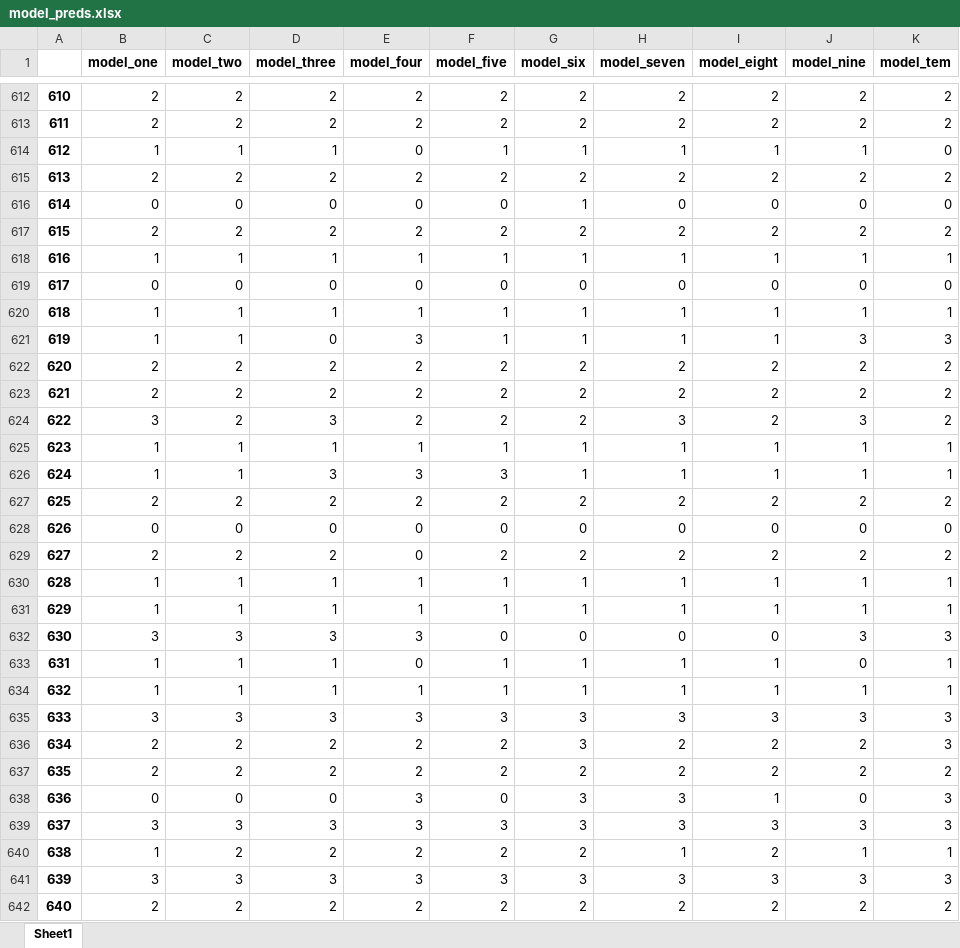
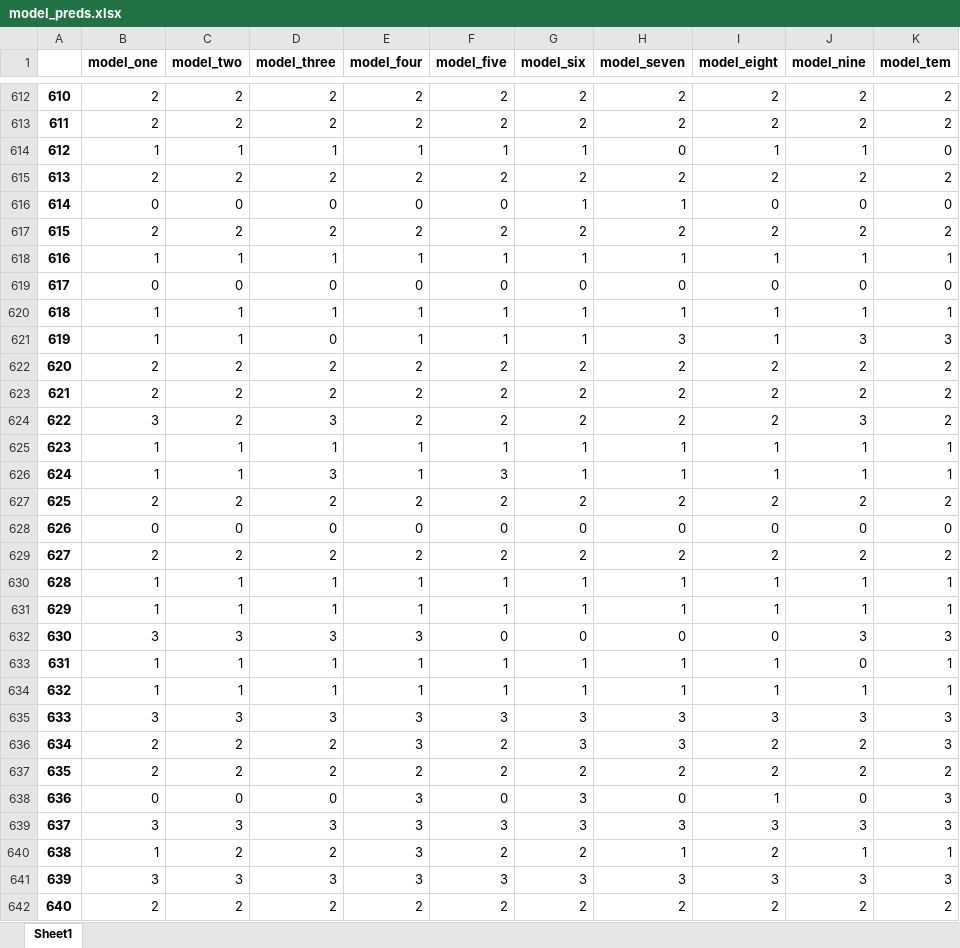
Before and after one commit to hayashady/NU_MSDS, an Excel workbook: 458 - Artificial Intelligence & Deep Learning/458.7 - Natural Language Processing: RNN, LTSM, 1D CNN/model_preds.xlsx, sheet Sheet1, drawn as a sheet; only a part is shown, gaps mark what is left out; values as stored, in another font and other column widths than the file's, no borders; the diff covers the shown part only; the diff names each change by its address in the sheet, - before the commit and + after, or states it on an @@ line.

Commit message:
Final model tweaks for 458.A3

```diff
--- a/458 - Artificial Intelligence & Deep Learning/458.7 - Natural Language Processing: RNN, LTSM, 1D CNN/model_preds.xlsx (sheet Sheet1)
+++ b/458 - Artificial Intelligence & Deep Learning/458.7 - Natural Language Processing: RNN, LTSM, 1D CNN/model_preds.xlsx (sheet Sheet1)
-E614 (model_four): 0
+E614 (model_four): 1
-H614 (model_seven): 1
+H614 (model_seven): 0
-H616 (model_seven): 0
+H616 (model_seven): 1
-E621 (model_four): 3
+E621 (model_four): 1
-H621 (model_seven): 1
+H621 (model_seven): 3
-H624 (model_seven): 3
+H624 (model_seven): 2
-E626 (model_four): 3
+E626 (model_four): 1
-E629 (model_four): 0
+E629 (model_four): 2
-E633 (model_four): 0
+E633 (model_four): 1
-E636 (model_four): 2
+E636 (model_four): 3
-H636 (model_seven): 2
+H636 (model_seven): 3
-H638 (model_seven): 3
+H638 (model_seven): 0
-E640 (model_four): 2
+E640 (model_four): 3
```
Also changed, not shown: 1016 edited cells elsewhere in this sheet, 458 - Artificial Intelligence & Deep Learning/458.7 - Natural Language Processing: RNN, LTSM, 1D CNN/experiment_results.xlsx, 2 other files.
